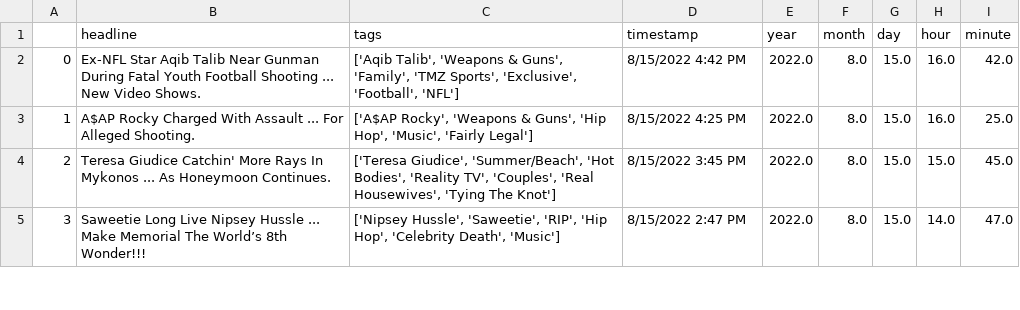
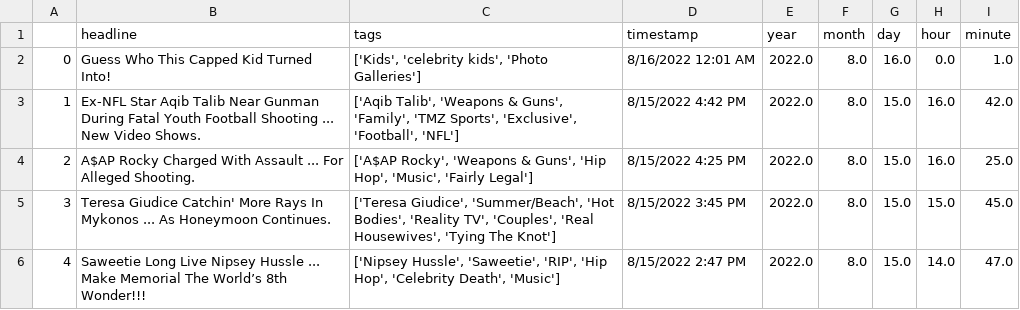
Before and after one commit to obverter/poetrybingo, a CSV file: headlines.csv, drawn as a sheet; only a part is shown; addresses are those after the commit; the diff names each change by its address in the sheet, - before the commit and + after, or states it on an @@ line.

```diff
--- a/headlines.csv
+++ b/headlines.csv
+row 2: 0 | Guess Who This Capped Kid Turned Into! | ['Kids', 'celebrity kids', 'Photo Galleries'] | 8/16/2022 12:01 AM | 2022.0 | 8.0 | 16.0 | 0.0 | 1.0
@@ column A renumbered from row 3 down @@
```
Also changed, not shown: 1 other file.
